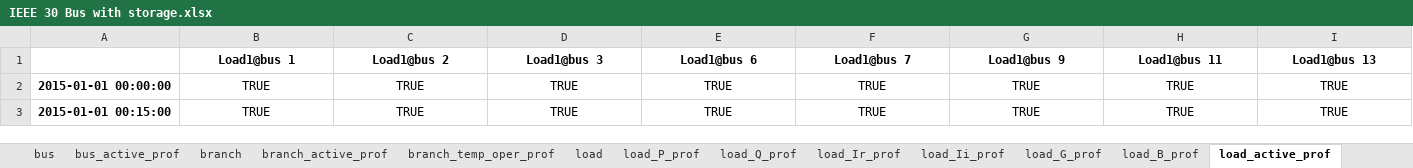
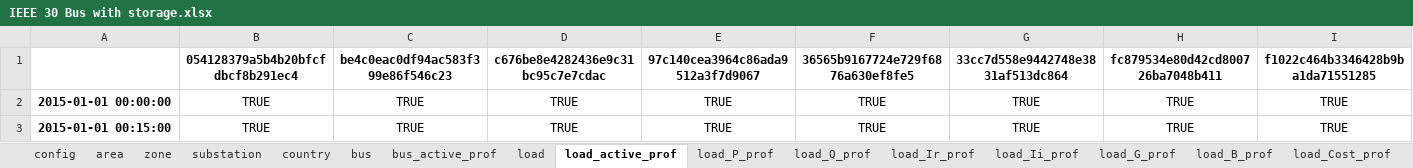
Before and after one commit to schuttpj86/vera1, an Excel workbook: Grids_and_profiles/grids/IEEE 30 Bus with storage.xlsx, sheet load_active_prof, drawn as a sheet; only a part is shown; values as stored, in another font and other column widths than the file's, no borders; removed rows and columns are numbered as before the commit, all else as after; rows hold the shown columns only; the diff names each change by its address in the sheet, - before the commit and + after, or states it on an @@ line.

```diff
--- a/Grids_and_profiles/grids/IEEE 30 Bus with storage.xlsx (sheet load_active_prof)
+++ b/Grids_and_profiles/grids/IEEE 30 Bus with storage.xlsx (sheet load_active_prof)
-sheet tab: branch
+sheet tab: substation
-sheet tab: branch_active_prof
+sheet tab: country
-sheet tab: branch_temp_oper_prof
+sheet tab: area
+sheet tab: zone
+sheet tab: load_Cost_prof
@@ sheet tab order changed: config | area | zone | substation | country | bus | bus_active_prof | load | load_active_prof | load_P_prof | load_Q_prof | load_Ir_prof | load_Ii_prof | load_G_prof | load_B_prof | load_Cost_prof @@
-row 1:  | Load1@bus 1 | Load1@bus 2 | Load1@bus 3 | Load1@bus 6 | Load1@bus 7 | Load1@bus 9 | Load1@bus 11 | Load1@bus 13
+row 1:  | 054128379a5b4b20bfcfdbcf8b291ec4 | be4c0eac0df94ac583f399e86f546c23 | c676be8e4282436e9c31bc95c7e7cdac | 97c140cea3964c86ada9512a3f7d9067 | 36565b9167724e729f6876a630ef8fe5 | 33cc7d558e9442748e3831af513dc864 | fc879534e80d42cd800726ba7048b411 | f1022c464b3346428b9ba1da71551285
```
Also changed, not shown: sheet country, sheet substation, sheet bus, sheet load, sheet bus_active_prof, sheet overhead_line_types, 29 more sheets, other sheet tabs, 1 other file.
